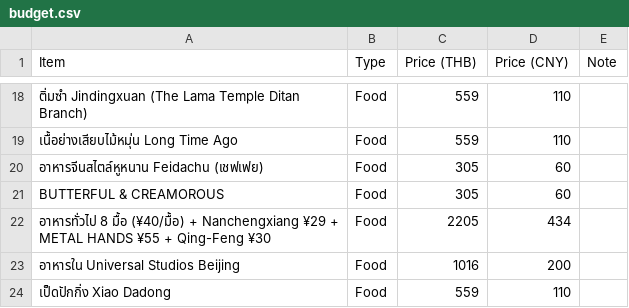
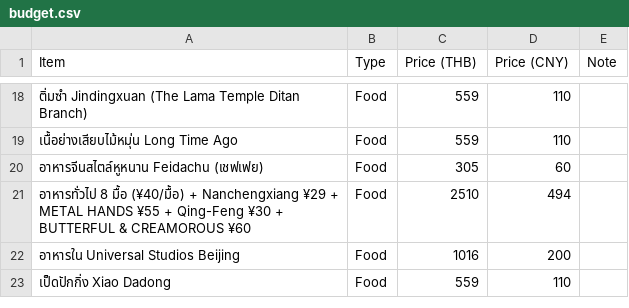
Before and after one commit to asamaliammukda-ux/beijing2026, a CSV file: data/budget.csv, drawn as a sheet; only a part is shown, gaps mark what is left out; removed rows and columns are numbered as before the commit, all else as after; the diff names each change by its address in the sheet, - before the commit and + after, or states it on an @@ line.

```diff
--- a/data/budget.csv
+++ b/data/budget.csv
-row 21: BUTTERFUL & CREAMOROUS | Food | 305 | 60
-row 22: อาหารทั่วไป 8 มื้อ (¥40/มื้อ) + Nanchengxiang ¥29 + METAL HANDS ¥55 + Qing-Feng ¥30 | Food | 2205 | 434
+row 21: อาหารทั่วไป 8 มื้อ (¥40/มื้อ) + Nanchengxiang ¥29 + METAL HANDS ¥55 + Qing-Feng ¥30 + BUTTERFUL & CREAMOROUS ¥60 | Food | 2510 | 494
```
